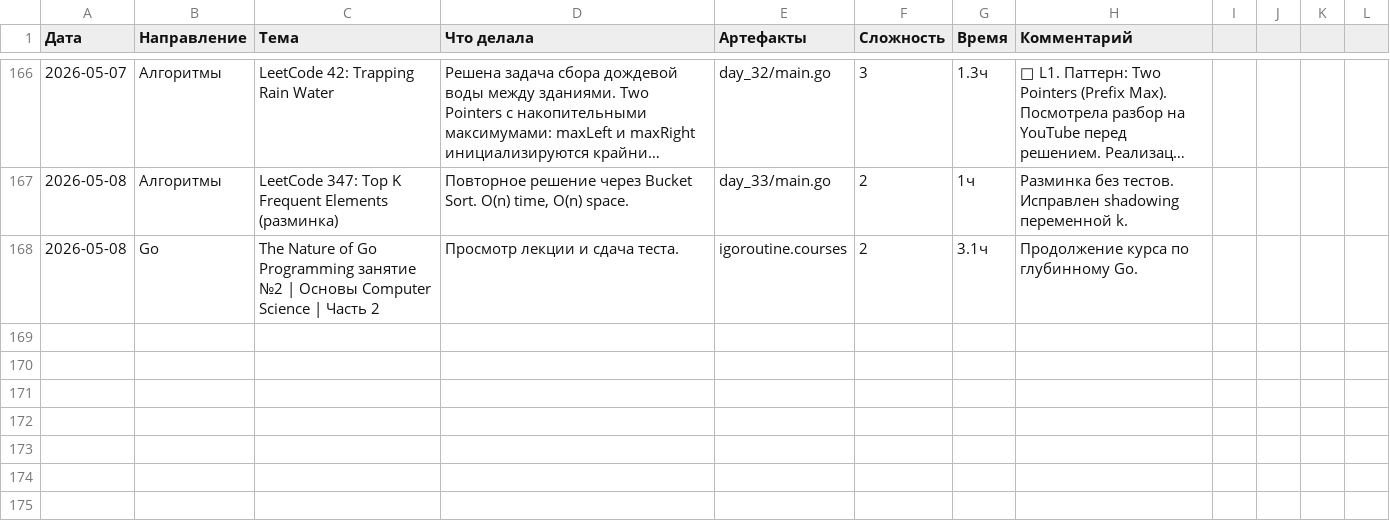
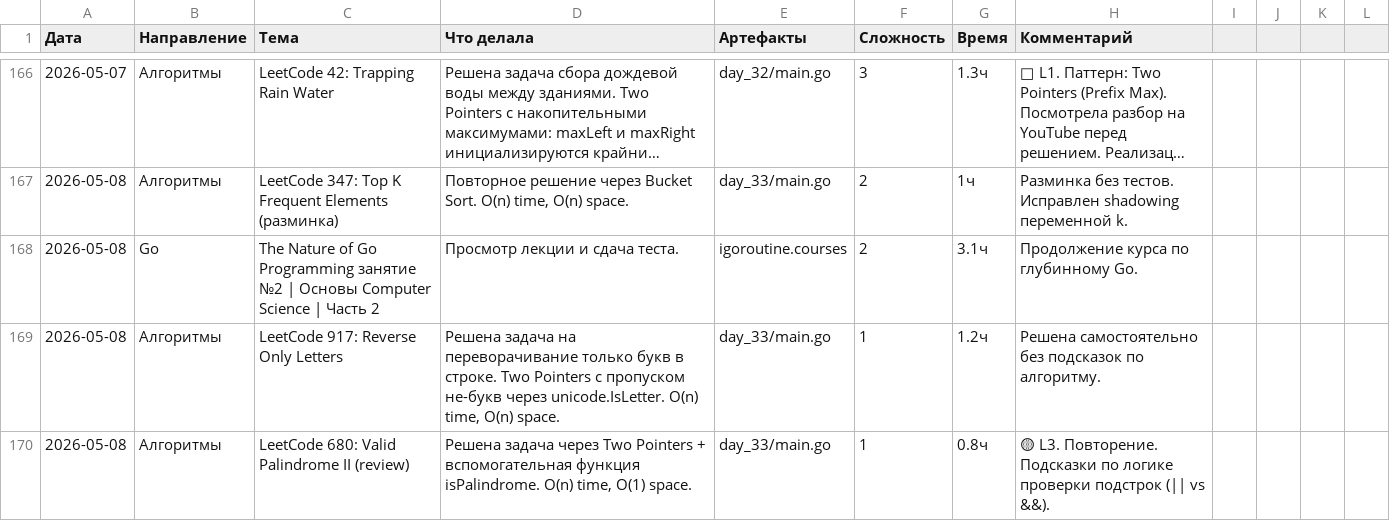
Before and after one commit to bryack/algorithms, a CSV file: journal.csv, drawn as a sheet; only a part is shown, gaps mark what is left out; long unchanged cells end in …; the diff names each change by its address in the sheet, - before the commit and + after, or states it on an @@ line.

Commit message:
add solution for LeetCode 680 Valid Palindrome II
Implement two-pointer approach with helper function:
- isPalindrome checks substring between given indices
- validPalindrome delegates to two skip checks on mismatch
- Time: O(n), Space: O(1)

```diff
--- a/journal.csv
+++ b/journal.csv
+row 169: 2026-05-08 | Алгоритмы | LeetCode 917: Reverse Only Letters | Решена задача на переворачивание только букв в строке. Two Pointers с пропуском не-букв через unicode.IsLetter. O(n) time, O(n) space. | day_33/main.go | 1 | 1.2ч | Решена самостоятельно без подсказок по алгоритму.
+row 170: 2026-05-08 | Алгоритмы | LeetCode 680: Valid Palindrome II (review) | Решена задача через Two Pointers + вспомогательная функция isPalindrome. O(n) time, O(1) space. | day_33/main.go | 1 | 0.8ч | 🟡 L3. Повторение. Подсказки по логике проверки подстрок (|| vs &&).
```
Also changed, not shown: 3 other files.
